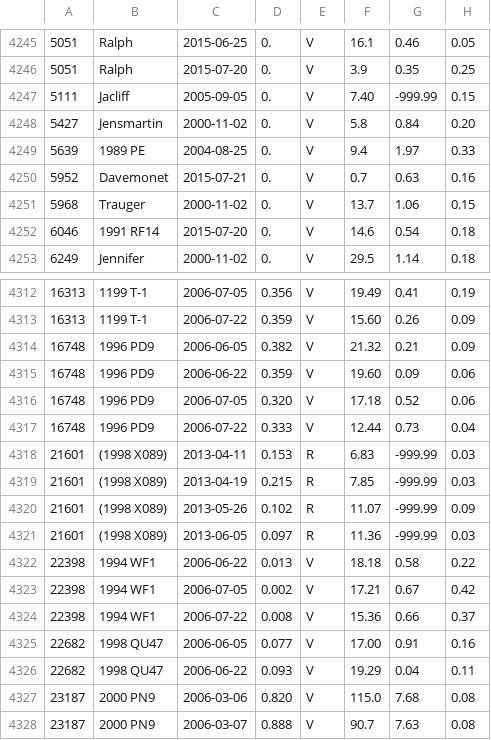
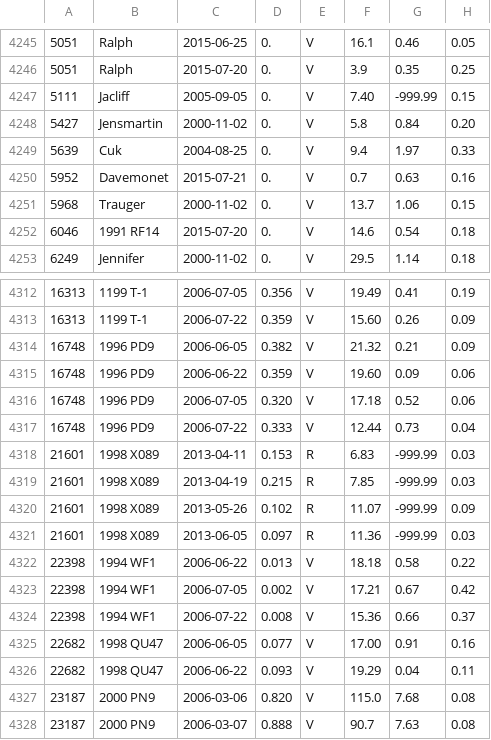
Before and after one commit to sbn-psi/lupishko, a CSV file: apd/apd.csv, drawn as a sheet; only a part is shown, gaps mark what is left out; the diff covers the shown part only; the diff names each change by its address in the sheet, - before the commit and + after, or states it on an @@ line.

```diff
--- a/apd/apd.csv
+++ b/apd/apd.csv
-B4249: 1989 PE
+B4249: Cuk
-B4318:B4321: (1998 X089)
+B4318:B4321: 1998 X089
```
Also changed, not shown: 23 edited cells elsewhere in this file.
